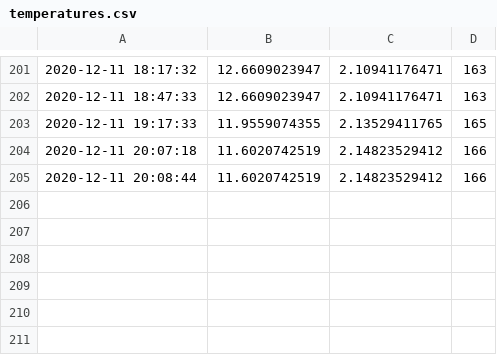
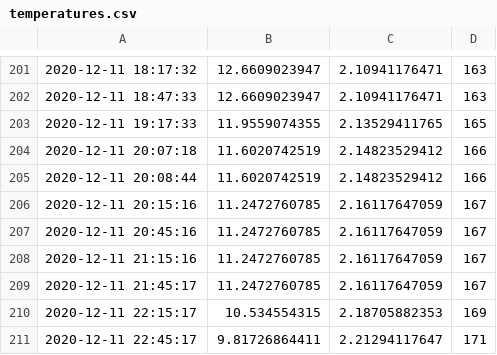
Before and after one commit to aguilaraul/RasPi, a CSV file: src/temperatures.csv, drawn as a sheet; only a part is shown, gaps mark what is left out.

Commit message:
Update temperatures.csv

```diff
--- a/src/temperatures.csv
+++ b/src/temperatures.csv
@@ -205 +205,7 @@
 2020-12-11 20:08:44, 11.6020742519, 2.14823529412, 166
+2020-12-11 20:15:16, 11.2472760785, 2.16117647059, 167
+2020-12-11 20:45:16, 11.2472760785, 2.16117647059, 167
+2020-12-11 21:15:16, 11.2472760785, 2.16117647059, 167
+2020-12-11 21:45:17, 11.2472760785, 2.16117647059, 167
+2020-12-11 22:15:17, 10.534554315, 2.18705882353, 169
+2020-12-11 22:45:17, 9.81726864411, 2.21294117647, 171
```
